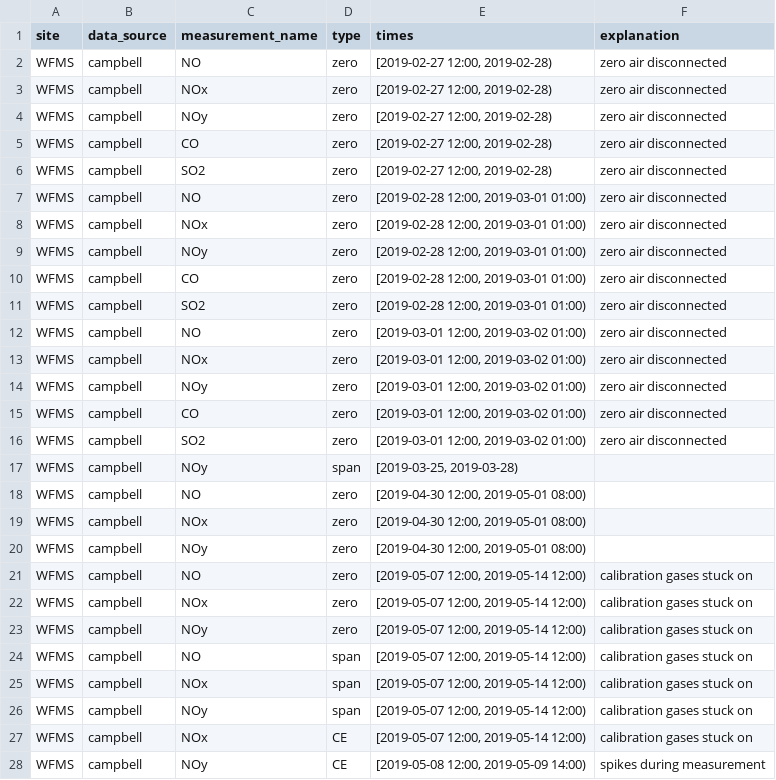
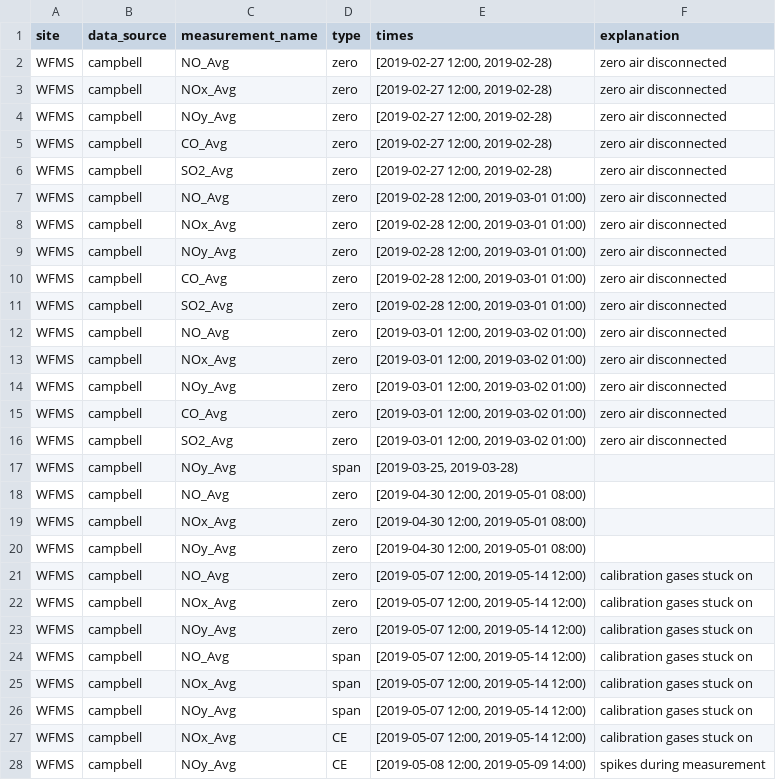
Before and after one commit to ASRCsoft/atmoschem.process, a CSV file: analysis/config/cal_flags.csv, drawn as a sheet; only a part is shown; the diff covers the shown part only.

```diff
--- a/analysis/config/cal_flags.csv
+++ b/analysis/config/cal_flags.csv
@@ -1,28 +1,28 @@
 site,data_source,measurement_name,type,times,explanation
-WFMS,campbell,NO,zero,"[2019-02-27 12:00, 2019-02-28)",zero air disconnected
-WFMS,campbell,NOx,zero,"[2019-02-27 12:00, 2019-02-28)",zero air disconnected
-WFMS,campbell,NOy,zero,"[2019-02-27 12:00, 2019-02-28)",zero air disconnected
-WFMS,campbell,CO,zero,"[2019-02-27 12:00, 2019-02-28)",zero air disconnected
-WFMS,campbell,SO2,zero,"[2019-02-27 12:00, 2019-02-28)",zero air disconnected
-WFMS,campbell,NO,zero,"[2019-02-28 12:00, 2019-03-01 01:00)",zero air disconnected
-WFMS,campbell,NOx,zero,"[2019-02-28 12:00, 2019-03-01 01:00)",zero air disconnected
-WFMS,campbell,NOy,zero,"[2019-02-28 12:00, 2019-03-01 01:00)",zero air disconnected
-WFMS,campbell,CO,zero,"[2019-02-28 12:00, 2019-03-01 01:00)",zero air disconnected
-WFMS,campbell,SO2,zero,"[2019-02-28 12:00, 2019-03-01 01:00)",zero air disconnected
-WFMS,campbell,NO,zero,"[2019-03-01 12:00, 2019-03-02 01:00)",zero air disconnected
-WFMS,campbell,NOx,zero,"[2019-03-01 12:00, 2019-03-02 01:00)",zero air disconnected
-WFMS,campbell,NOy,zero,"[2019-03-01 12:00, 2019-03-02 01:00)",zero air disconnected
-WFMS,campbell,CO,zero,"[2019-03-01 12:00, 2019-03-02 01:00)",zero air disconnected
-WFMS,campbell,SO2,zero,"[2019-03-01 12:00, 2019-03-02 01:00)",zero air disconnected
-WFMS,campbell,NOy,span,"[2019-03-25, 2019-03-28)",
-WFMS,campbell,NO,zero,"[2019-04-30 12:00, 2019-05-01 08:00)",
-WFMS,campbell,NOx,zero,"[2019-04-30 12:00, 2019-05-01 08:00)",
-WFMS,campbell,NOy,zero,"[2019-04-30 12:00, 2019-05-01 08:00)",
-WFMS,campbell,NO,zero,"[2019-05-07 12:00, 2019-05-14 12:00)",calibration gases stuck on
-WFMS,campbell,NOx,zero,"[2019-05-07 12:00, 2019-05-14 12:00)",calibration gases stuck on
-WFMS,campbell,NOy,zero,"[2019-05-07 12:00, 2019-05-14 12:00)",calibration gases stuck on
-WFMS,campbell,NO,span,"[2019-05-07 12:00, 2019-05-14 12:00)",calibration gases stuck on
-WFMS,campbell,NOx,span,"[2019-05-07 12:00, 2019-05-14 12:00)",calibration gases stuck on
-WFMS,campbell,NOy,span,"[2019-05-07 12:00, 2019-05-14 12:00)",calibration gases stuck on
-WFMS,campbell,NOx,CE,"[2019-05-07 12:00, 2019-05-14 12:00)",calibration gases stuck on
-WFMS,campbell,NOy,CE,"[2019-05-08 12:00, 2019-05-09 14:00)",spikes during measurement
+WFMS,campbell,NO_Avg,zero,"[2019-02-27 12:00, 2019-02-28)",zero air disconnected
+WFMS,campbell,NOx_Avg,zero,"[2019-02-27 12:00, 2019-02-28)",zero air disconnected
+WFMS,campbell,NOy_Avg,zero,"[2019-02-27 12:00, 2019-02-28)",zero air disconnected
+WFMS,campbell,CO_Avg,zero,"[2019-02-27 12:00, 2019-02-28)",zero air disconnected
+WFMS,campbell,SO2_Avg,zero,"[2019-02-27 12:00, 2019-02-28)",zero air disconnected
+WFMS,campbell,NO_Avg,zero,"[2019-02-28 12:00, 2019-03-01 01:00)",zero air disconnected
+WFMS,campbell,NOx_Avg,zero,"[2019-02-28 12:00, 2019-03-01 01:00)",zero air disconnected
+WFMS,campbell,NOy_Avg,zero,"[2019-02-28 12:00, 2019-03-01 01:00)",zero air disconnected
+WFMS,campbell,CO_Avg,zero,"[2019-02-28 12:00, 2019-03-01 01:00)",zero air disconnected
+WFMS,campbell,SO2_Avg,zero,"[2019-02-28 12:00, 2019-03-01 01:00)",zero air disconnected
+WFMS,campbell,NO_Avg,zero,"[2019-03-01 12:00, 2019-03-02 01:00)",zero air disconnected
+WFMS,campbell,NOx_Avg,zero,"[2019-03-01 12:00, 2019-03-02 01:00)",zero air disconnected
+WFMS,campbell,NOy_Avg,zero,"[2019-03-01 12:00, 2019-03-02 01:00)",zero air disconnected
+WFMS,campbell,CO_Avg,zero,"[2019-03-01 12:00, 2019-03-02 01:00)",zero air disconnected
+WFMS,campbell,SO2_Avg,zero,"[2019-03-01 12:00, 2019-03-02 01:00)",zero air disconnected
+WFMS,campbell,NOy_Avg,span,"[2019-03-25, 2019-03-28)",
+WFMS,campbell,NO_Avg,zero,"[2019-04-30 12:00, 2019-05-01 08:00)",
+WFMS,campbell,NOx_Avg,zero,"[2019-04-30 12:00, 2019-05-01 08:00)",
+WFMS,campbell,NOy_Avg,zero,"[2019-04-30 12:00, 2019-05-01 08:00)",
+WFMS,campbell,NO_Avg,zero,"[2019-05-07 12:00, 2019-05-14 12:00)",calibration gases stuck on
+WFMS,campbell,NOx_Avg,zero,"[2019-05-07 12:00, 2019-05-14 12:00)",calibration gases stuck on
+WFMS,campbell,NOy_Avg,zero,"[2019-05-07 12:00, 2019-05-14 12:00)",calibration gases stuck on
+WFMS,campbell,NO_Avg,span,"[2019-05-07 12:00, 2019-05-14 12:00)",calibration gases stuck on
+WFMS,campbell,NOx_Avg,span,"[2019-05-07 12:00, 2019-05-14 12:00)",calibration gases stuck on
+WFMS,campbell,NOy_Avg,span,"[2019-05-07 12:00, 2019-05-14 12:00)",calibration gases stuck on
+WFMS,campbell,NOx_Avg,CE,"[2019-05-07 12:00, 2019-05-14 12:00)",calibration gases stuck on
+WFMS,campbell,NOy_Avg,CE,"[2019-05-08 12:00, 2019-05-09 14:00)",spikes during measurement
```
Also changed, not shown: 99 edited cells elsewhere in this file, analysis/config/autocals.csv, analysis/config/channel_instruments.csv, 8 other files.
